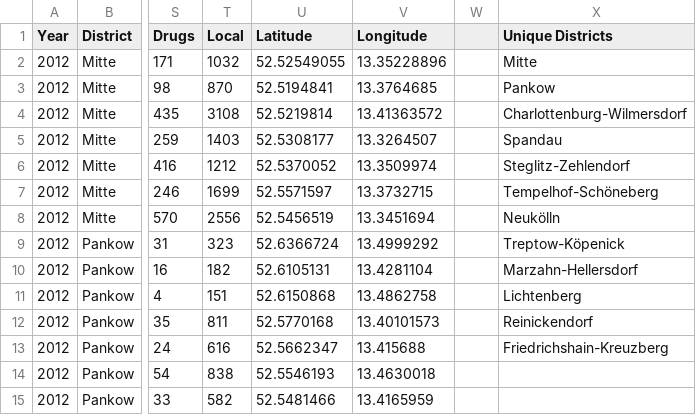
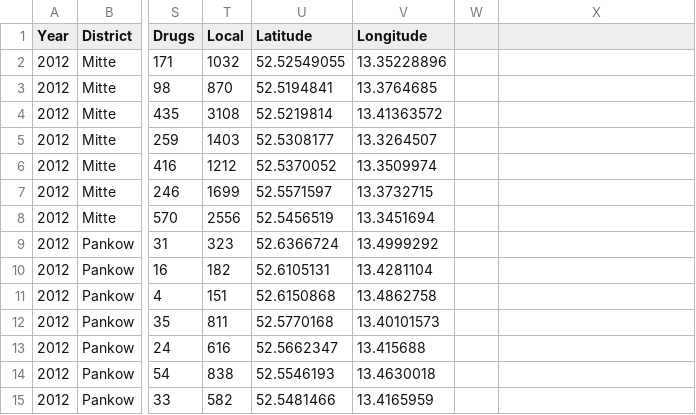
Before and after one commit to Sibor2000/HacKmK_v6, a CSV file: data/Berlin_crimes_geolocated_combined.csv, drawn as a sheet; only a part is shown, gaps mark what is left out; the diff names each change by its address in the sheet, - before the commit and + after, or states it on an @@ line.

Commit message:
Undo

```diff
--- a/data/Berlin_crimes_geolocated_combined.csv
+++ b/data/Berlin_crimes_geolocated_combined.csv
-X1: Unique Districts
+X1: (empty)
-X2: Mitte
+X2: (empty)
-X3: Pankow
+X3: (empty)
-X4: Charlottenburg-Wilmersdorf
+X4: (empty)
-X5: Spandau
+X5: (empty)
-X6: Steglitz-Zehlendorf
+X6: (empty)
-X7: Tempelhof-Schöneberg
+X7: (empty)
-X8: Neukölln
+X8: (empty)
-X9: Treptow-Köpenick
+X9: (empty)
-X10: Marzahn-Hellersdorf
+X10: (empty)
-X11: Lichtenberg
+X11: (empty)
-X12: Reinickendorf
+X12: (empty)
-X13: Friedrichshain-Kreuzberg
+X13: (empty)
```
